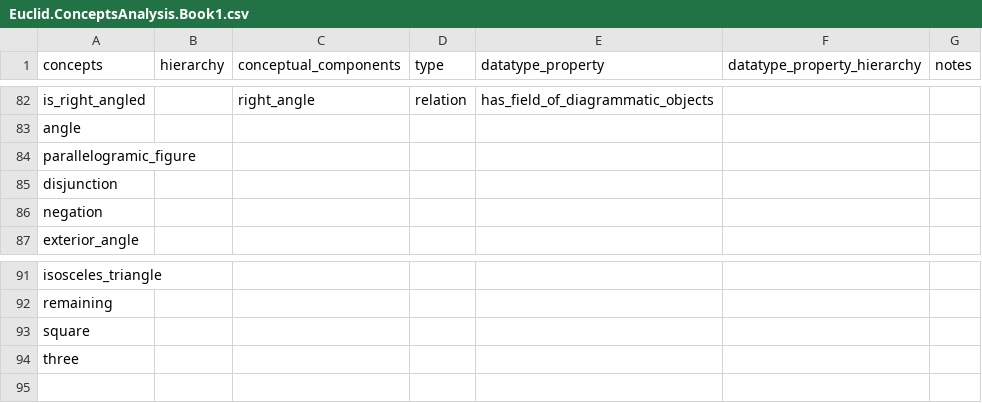
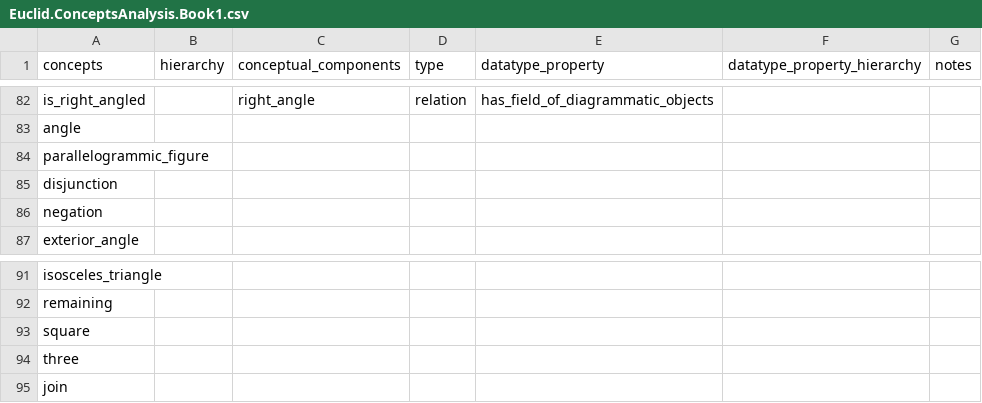
Before and after one commit to Mttbnchtt/ontology-and-proofs, a CSV file: ontologies/elements_book1/ontological_analysis/Euclid.ConceptsAnalysis.Book1.csv, drawn as a sheet; only a part is shown, gaps mark what is left out.

Commit message:
Auto-commit at 2024-12-04 09:34:56; modified: ontologies/elements_book1/ontological_analysis/Euclid.ConceptsAnalysis.Book1.csv, ontologies/elements_book1/ontological_analysis/Euclid.Propositions.Book1.csv

```diff
--- a/ontologies/elements_book1/ontological_analysis/Euclid.ConceptsAnalysis.Book1.csv
+++ b/ontologies/elements_book1/ontological_analysis/Euclid.ConceptsAnalysis.Book1.csv
@@ -83,3 +83,3 @@ is_right_angled,,right_angle,relation,has_field_of_diagrammatic_objects,,
 angle,,,,,,
-parallelogramic_figure,,,,,,
+parallelogrammic_figure,,,,,,
 disjunction,,,,,,
@@ -94 +94,2 @@ square,,,,,,
 three,,,,,,
+join,,,,,,
```
Also changed, not shown: ontologies/elements_book1/ontological_analysis/Euclid.Propositions.Book1.csv.
